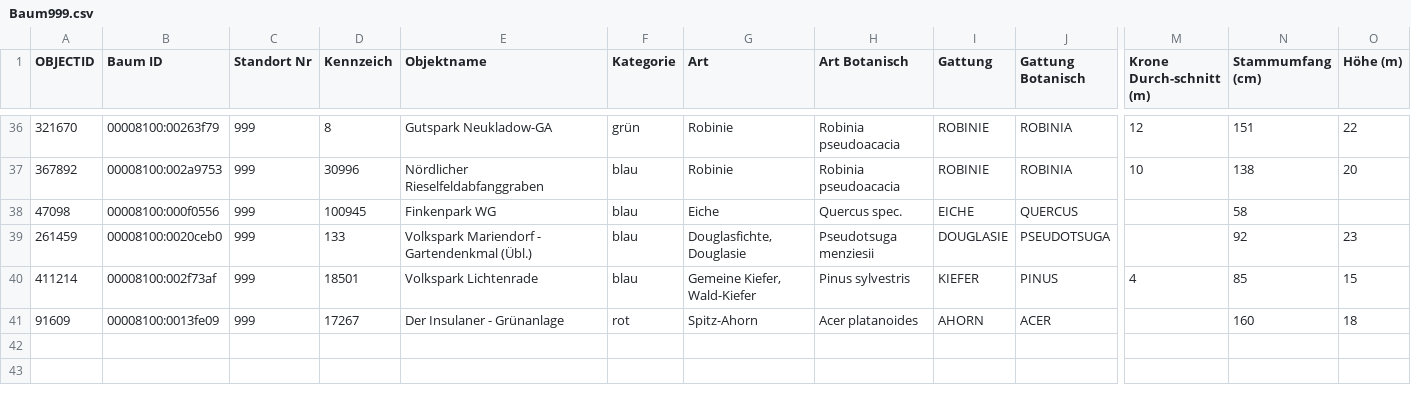
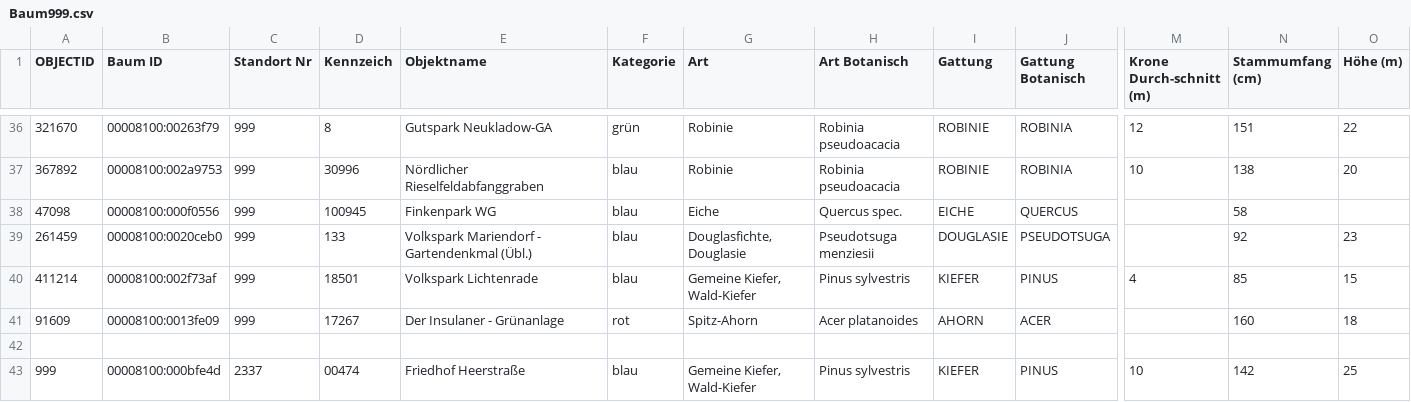
Before and after one commit to benjaminwand/verbose-cv, a CSV file: documents/Baumkarte/Baum999.csv, drawn as a sheet; only a part is shown, gaps mark what is left out; rows hold the shown columns only; the diff names each change by its address in the sheet, - before the commit and + after, or states it on an @@ line.

Commit message:
heerstraße friedhof Baum mit innerer 999

```diff
--- a/documents/Baumkarte/Baum999.csv
+++ b/documents/Baumkarte/Baum999.csv
+row 42: (empty)
+row 43: 999 | 00008100:000bfe4d | 2337 | 00474 | Friedhof Heerstraße | blau | Gemeine Kiefer, Wald-Kiefer | Pinus sylvestris | KIEFER | PINUS | 10 | 142 | 25
```
Also changed, not shown: 2 other files.
